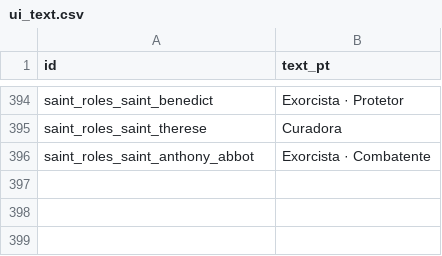
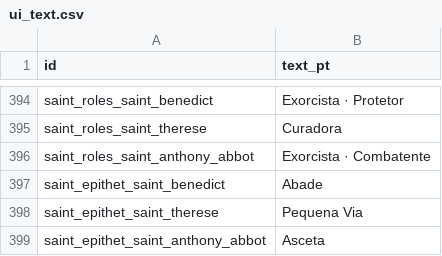
Before and after one commit to alnsouza90/Ad-Inferos---RPG, a CSV file: docs/balance/ui_text.csv, drawn as a sheet; only a part is shown, gaps mark what is left out.

```diff
--- a/docs/balance/ui_text.csv
+++ b/docs/balance/ui_text.csv
@@ -396 +396,4 @@ saint_roles_saint_therese,Curadora
 saint_roles_saint_anthony_abbot,Exorcista · Combatente
+saint_epithet_saint_benedict,Abade
+saint_epithet_saint_therese,Pequena Via
+saint_epithet_saint_anthony_abbot,Asceta
```
Also changed, not shown: 3 other files.
